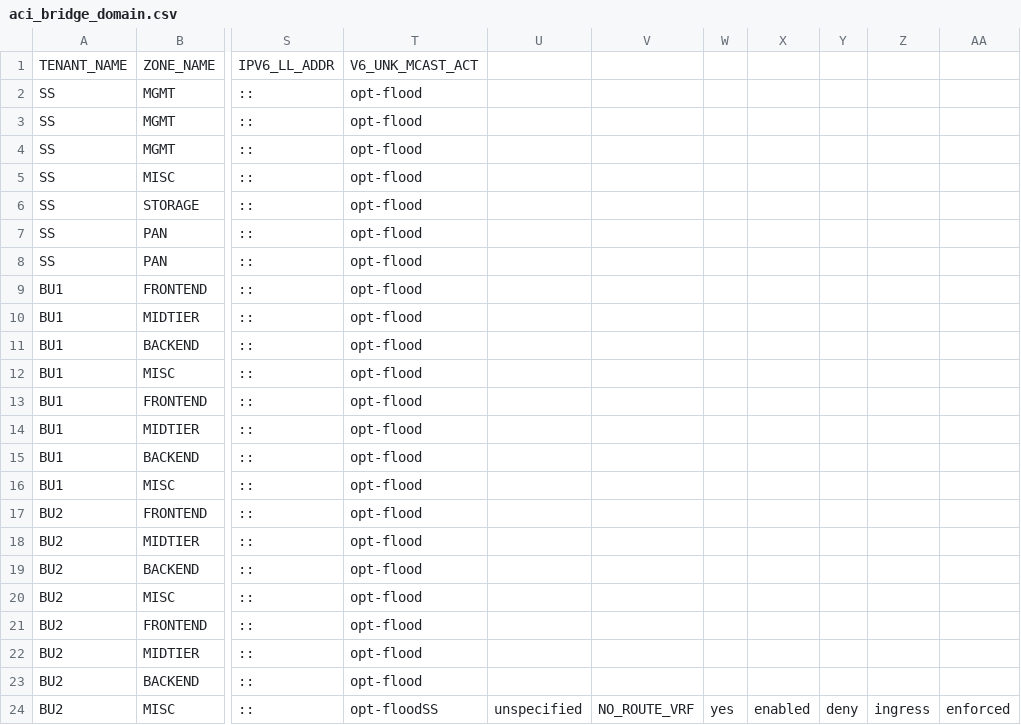
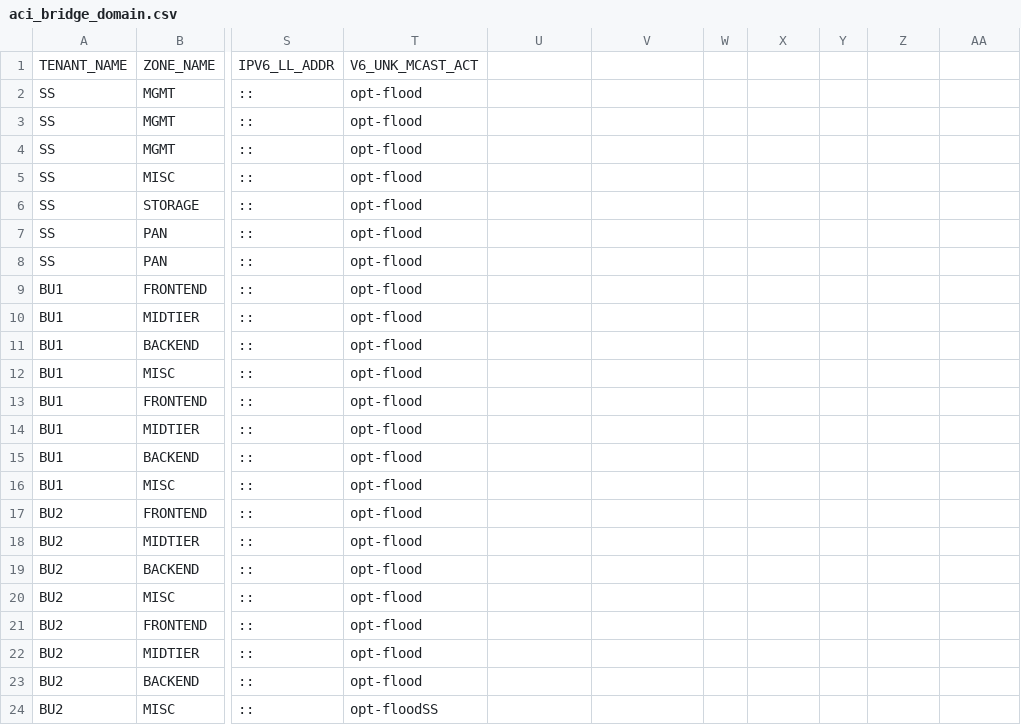
Before and after one commit to trevorpatch73/cisco-aci-terraform2, a CSV file: data/aci_bridge_domain.csv, drawn as a sheet; only a part is shown, gaps mark what is left out; the diff names each change by its address in the sheet, - before the commit and + after, or states it on an @@ line.

Commit message:
aci_bd.csv update 2

```diff
--- a/data/aci_bridge_domain.csv
+++ b/data/aci_bridge_domain.csv
-U24: unspecified
+U24: (empty)
-V24: NO_ROUTE_VRF
+V24: (empty)
-W24: yes
+W24: (empty)
-X24: enabled
+X24: (empty)
-Y24: deny
+Y24: (empty)
-Z24: ingress
+Z24: (empty)
-AA24: enforced
+AA24: (empty)
```
